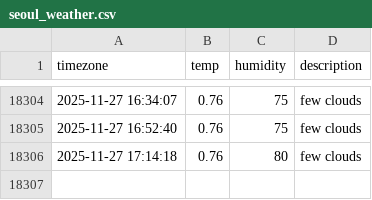
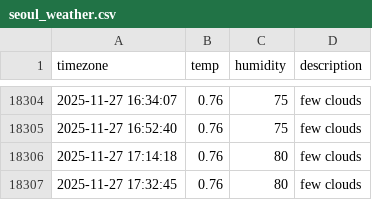
Before and after one commit to Sngho12/seoul_weather, a CSV file: seoul_weather.csv, drawn as a sheet; only a part is shown, gaps mark what is left out.

```diff
--- a/seoul_weather.csv
+++ b/seoul_weather.csv
@@ -18306 +18306,2 @@ timezone,temp,humidity,description
 2025-11-27 17:14:18,0.76,80,few clouds
+2025-11-27 17:32:45,0.76,80,few clouds
```
